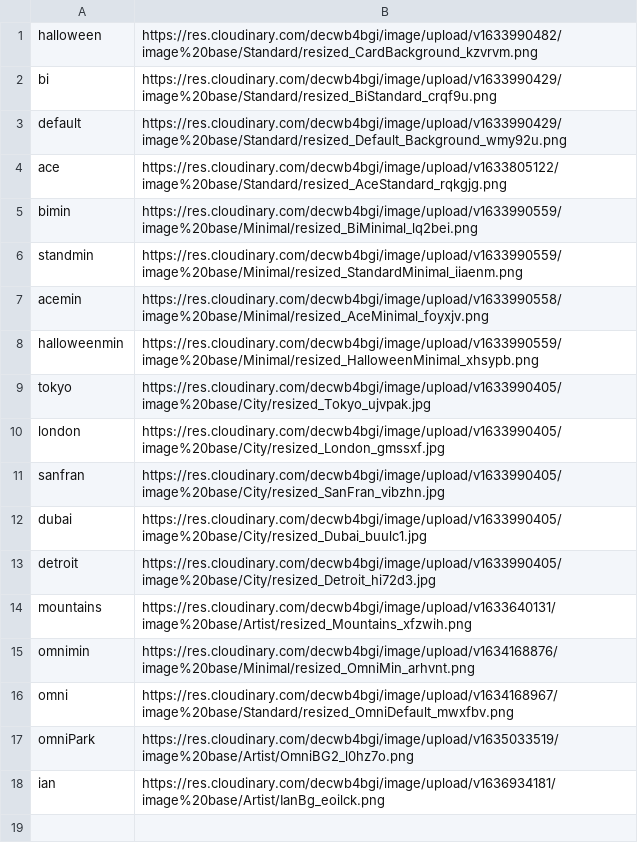
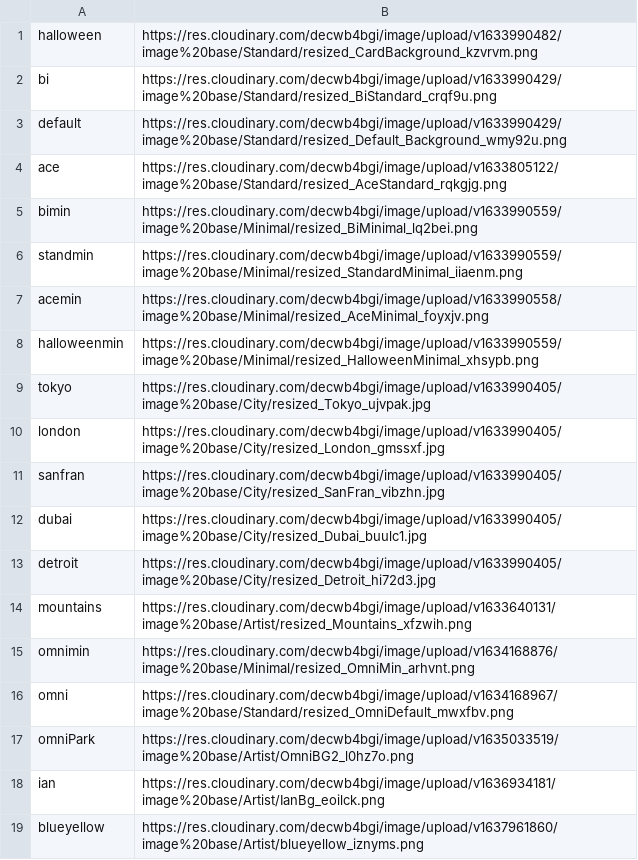
Before and after one commit to AmazingSupDawg/AmazingSupDawg, a CSV file: banner.csv, drawn as a sheet; the diff names each change by its address in the sheet, - before the commit and + after, or states it on an @@ line.

Commit message:
Update banner.csv

```diff
--- a/banner.csv
+++ b/banner.csv
+row 19: blueyellow | https://res.cloudinary.com/decwb4bgi/image/upload/v1637961860/image%20base/Artist/blueyellow_iznyms.png
```
